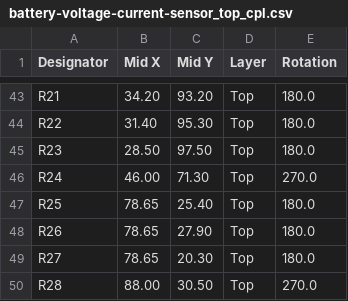
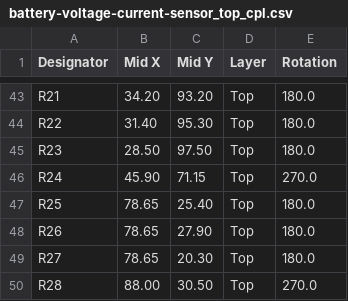
Before and after one commit to SunshadeCorp/battery-voltage-current-sensor, a CSV file: production/battery-voltage-current-sensor_top_cpl.csv, drawn as a sheet; only a part is shown, gaps mark what is left out.

```diff
--- a/production/battery-voltage-current-sensor_top_cpl.csv
+++ b/production/battery-voltage-current-sensor_top_cpl.csv
@@ -45,3 +45,3 @@ R22,31.40,95.30,Top,180.0
 R23,28.50,97.50,Top,180.0
-R24,46.00,71.30,Top,270.0
+R24,45.90,71.15,Top,270.0
 R25,78.65,25.40,Top,180.0
```
Also changed, not shown: production/battery-voltage-current-sensor_top_bom.csv, 3 other files.
